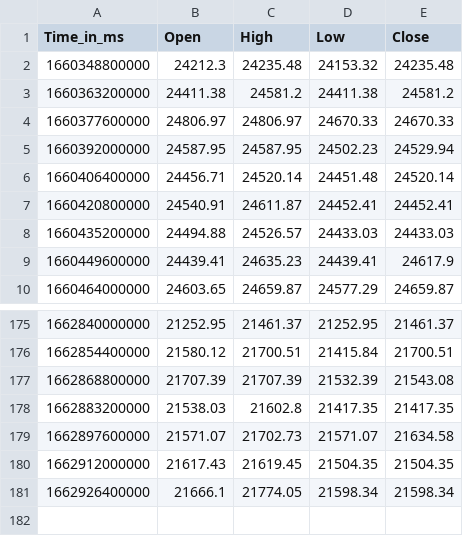
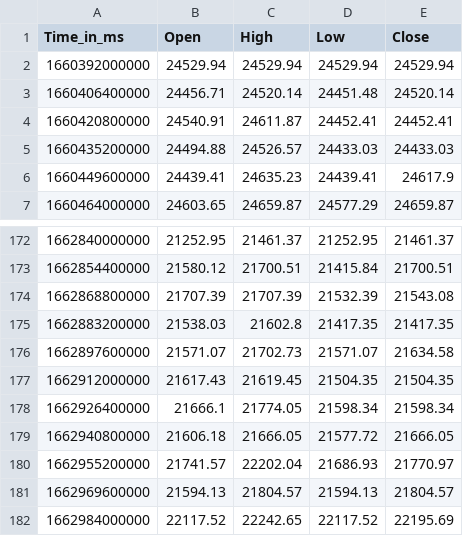
Before and after one commit to krishnajiraoh/my-crypto-world, a CSV file: forecast/data/history_data.csv, drawn as a sheet; only a part is shown, gaps mark what is left out.

Commit message:
Updated by Ingestion script using PyGithub API

```diff
--- a/forecast/data/history_data.csv
+++ b/forecast/data/history_data.csv
@@ -1,6 +1,3 @@
 Time_in_ms,Open,High,Low,Close
-1660348800000,24212.3,24235.48,24153.32,24235.48
-1660363200000,24411.38,24581.2,24411.38,24581.2
-1660377600000,24806.97,24806.97,24670.33,24670.33
-1660392000000,24587.95,24587.95,24502.23,24529.94
+1660392000000,24529.94,24529.94,24529.94,24529.94
 1660406400000,24456.71,24520.14,24451.48,24520.14
@@ -181 +178,5 @@ Time_in_ms,Open,High,Low,Close
 1662926400000,21666.1,21774.05,21598.34,21598.34
+1662940800000,21606.18,21666.05,21577.72,21666.05
+1662955200000,21741.57,22202.04,21686.93,21770.97
+1662969600000,21594.13,21804.57,21594.13,21804.57
+1662984000000,22117.52,22242.65,22117.52,22195.69
```
